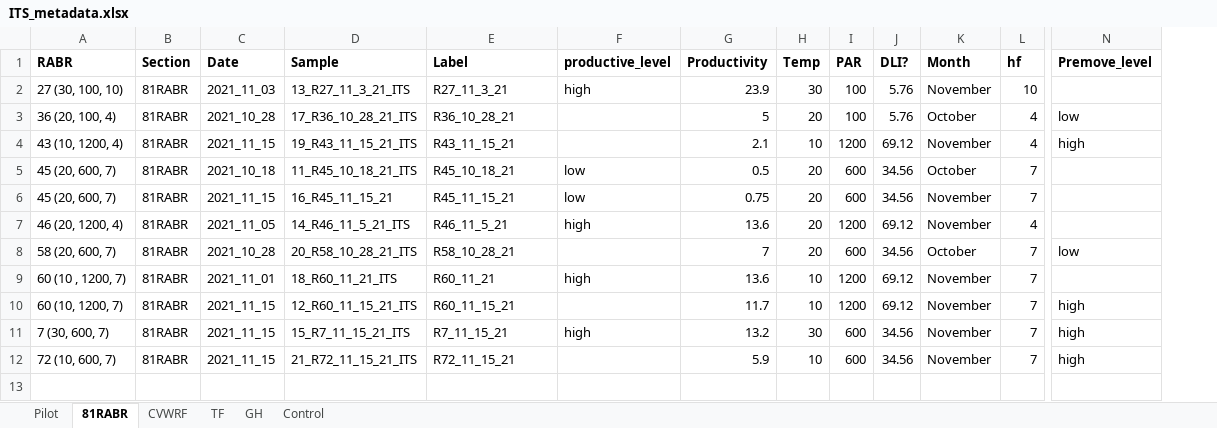
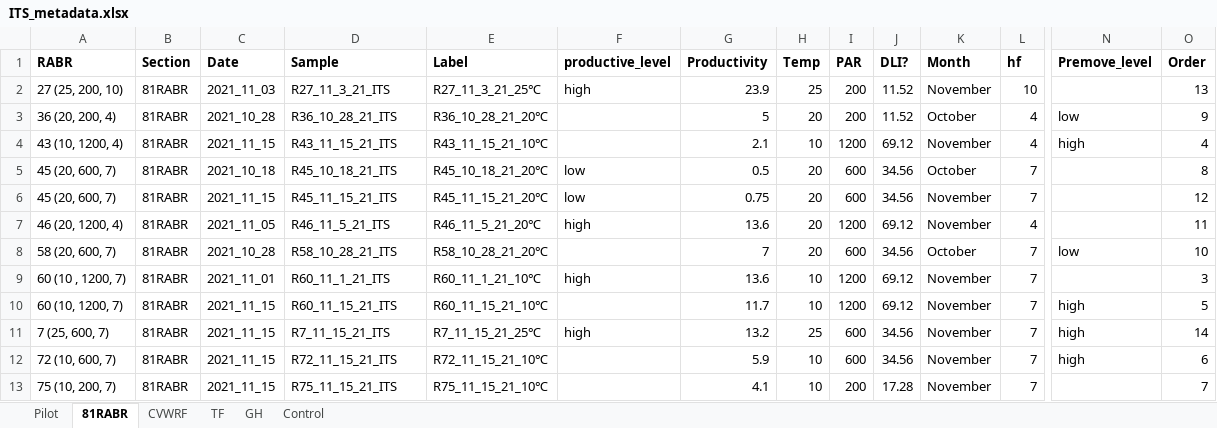
Before and after one commit to Synthetic-BioSystems-Lab/rabr-biofilm-analysis, an Excel workbook: ITSmothur/RStudio/ITS_metadata.xlsx, sheet 81RABR, drawn as a sheet; only a part is shown, gaps mark what is left out; values as stored, in another font and other column widths than the file's, no borders; rows hold the shown columns only; the diff names each change by its address in the sheet, - before the commit and + after, or states it on an @@ line.

```diff
--- a/ITSmothur/RStudio/ITS_metadata.xlsx (sheet 81RABR)
+++ b/ITSmothur/RStudio/ITS_metadata.xlsx (sheet 81RABR)
+column O (Order), rows 2-12: 13 | 9 | 4 | 8 | 12 | 11 | 10 | 3 | 5 | 14 | 6
-A2 (RABR): 27 (30, 100, 10)
+A2 (RABR): 27 (25, 200, 10)
-D2 (Sample): 13_R27_11_3_21_ITS
+D2 (Sample): R27_11_3_21_ITS
-E2 (Label): R27_11_3_21
+E2 (Label): R27_11_3_21_25℃
-H2 (Temp): 30
+H2 (Temp): 25
-I2:I3 (PAR): 100
+I2:I3 (PAR): 200
-J2:J3 (DLI?): 5.76
+J2:J3 (DLI?): 11.52
-A3 (RABR): 36 (20, 100, 4)
+A3 (RABR): 36 (20, 200, 4)
-D3 (Sample): 17_R36_10_28_21_ITS
+D3 (Sample): R36_10_28_21_ITS
-E3 (Label): R36_10_28_21
+E3 (Label): R36_10_28_21_20℃
-D4 (Sample): 19_R43_11_15_21_ITS
+D4 (Sample): R43_11_15_21_ITS
-E4 (Label): R43_11_15_21
+E4 (Label): R43_11_15_21_10℃
-D5 (Sample): 11_R45_10_18_21_ITS
+D5 (Sample): R45_10_18_21_ITS
-E5 (Label): R45_10_18_21
+E5 (Label): R45_10_18_21_20℃
-D6 (Sample): 16_R45_11_15_21
+D6 (Sample): R45_11_15_21_ITS
-E6 (Label): R45_11_15_21
+E6 (Label): R45_11_15_21_20℃
-D7 (Sample): 14_R46_11_5_21_ITS
+D7 (Sample): R46_11_5_21_ITS
-E7 (Label): R46_11_5_21
+E7 (Label): R46_11_5_21_20℃
-D8 (Sample): 20_R58_10_28_21_ITS
+D8 (Sample): R58_10_28_21_ITS
-E8 (Label): R58_10_28_21
+E8 (Label): R58_10_28_21_20℃
-D9 (Sample): 18_R60_11_21_ITS
+D9 (Sample): R60_11_1_21_ITS
-E9 (Label): R60_11_21
+E9 (Label): R60_11_1_21_10℃
-D10 (Sample): 12_R60_11_15_21_ITS
+D10 (Sample): R60_11_15_21_ITS
-E10 (Label): R60_11_15_21
+E10 (Label): R60_11_15_21_10℃
-A11 (RABR): 7 (30, 600, 7)
+A11 (RABR): 7 (25, 600, 7)
-D11 (Sample): 15_R7_11_15_21_ITS
+D11 (Sample): R7_11_15_21_ITS
-E11 (Label): R7_11_15_21
+E11 (Label): R7_11_15_21_25℃
-H11 (Temp): 30
+H11 (Temp): 25
-D12 (Sample): 21_R72_11_15_21_ITS
+D12 (Sample): R72_11_15_21_ITS
-E12 (Label): R72_11_15_21
+E12 (Label): R72_11_15_21_10℃
+row 13: 75 (10, 200, 7) | 81RABR | 2021_11_15 | R75_11_15_21_ITS | R75_11_15_21_10℃ |  | 4.1 | 10 | 200 | 17.28 | November | 7 |  | 7
```
Also changed, not shown: sheet CVWRF, sheet TF, sheet Control, sheet GH, sheet Pilot, 6 other files.
